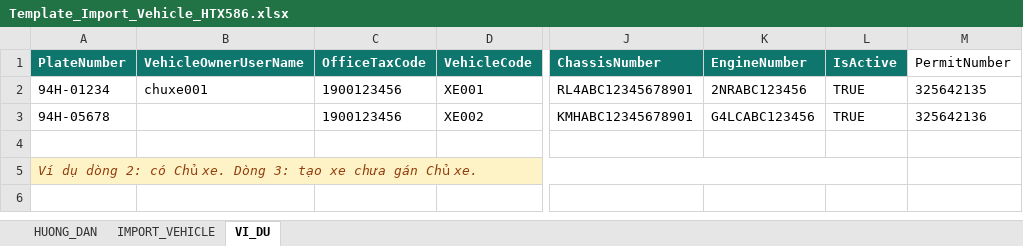
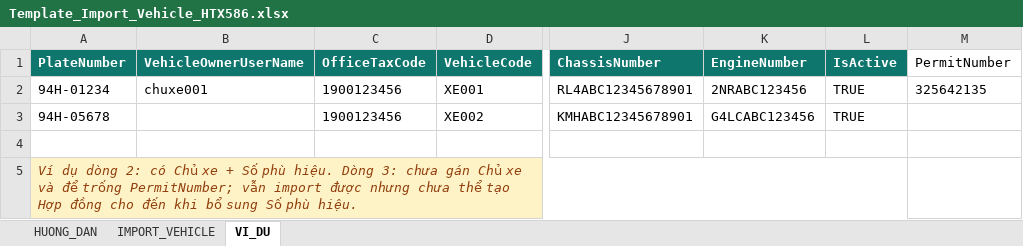
Before and after one commit to liuvt/htx586v1.3, an Excel workbook: src/HTX586CONTRACT.Web/wwwroot/templates/Template_Import_Vehicle_HTX586.xlsx, sheet VI_DU, drawn as a sheet; only a part is shown, gaps mark what is left out; values as stored, in another font and other column widths than the file's, no borders; the diff names each change by its address in the sheet, - before the commit and + after, or states it on an @@ line.

```diff
--- a/src/HTX586CONTRACT.Web/wwwroot/templates/Template_Import_Vehicle_HTX586.xlsx (sheet VI_DU)
+++ b/src/HTX586CONTRACT.Web/wwwroot/templates/Template_Import_Vehicle_HTX586.xlsx (sheet VI_DU)
-M3 (PermitNumber): 325642136
+M3 (PermitNumber): (empty)
-A5 (PlateNumber): …có Chủ xe. Dòng 3: tạo xe chưa gán Chủ xe.
+A5 (PlateNumber): …có Chủ xe + Số phù hiệu. Dòng 3: chưa gán Chủ xe và để trống PermitNumber; vẫn import được nhưng chưa thể tạo Hợp đồng cho đến khi bổ sung Số phù hiệu.
```
Also changed, not shown: sheet IMPORT_VEHICLE, sheet HUONG_DAN, 7 other files.
